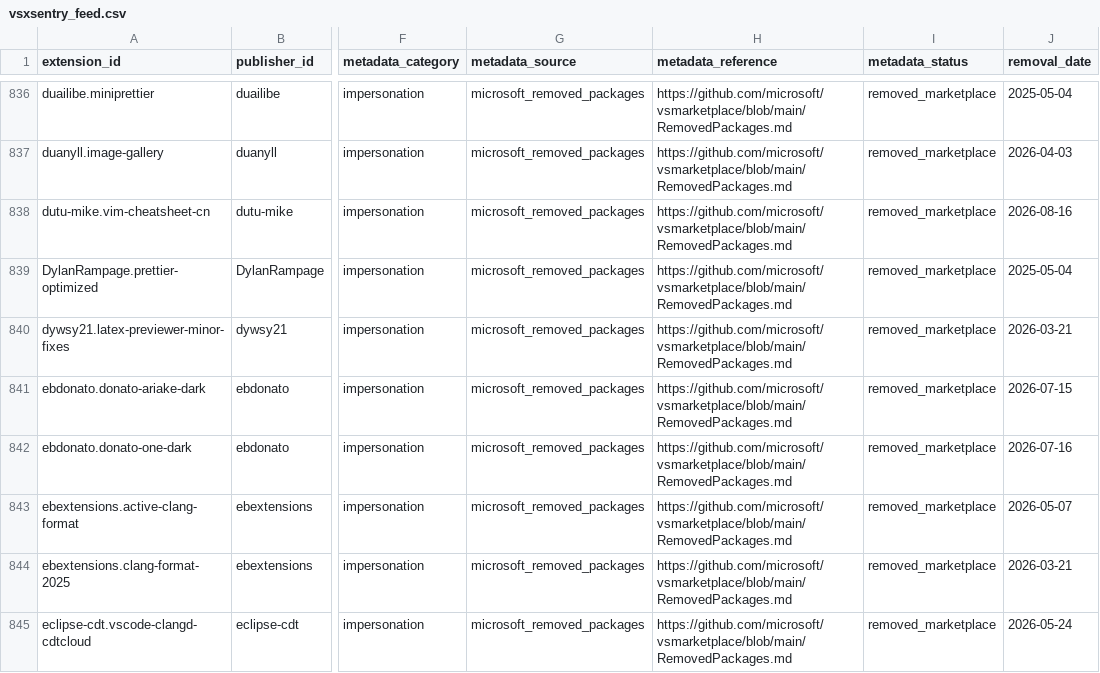
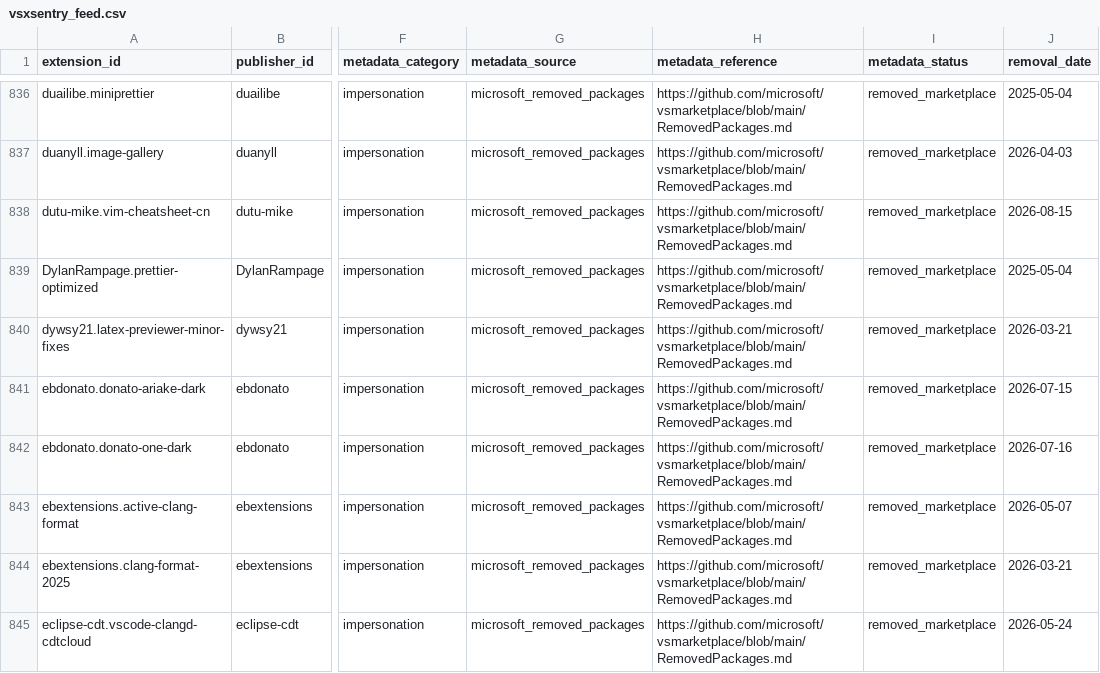
Before and after one commit to vsxsentry/vsxsentry.github.io, a CSV file: feeds/vsxsentry_feed.csv, drawn as a sheet; only a part is shown, gaps mark what is left out; the diff covers the shown part only; the diff names each change by its address in the sheet, - before the commit and + after, or states it on an @@ line.

```diff
--- a/feeds/vsxsentry_feed.csv
+++ b/feeds/vsxsentry_feed.csv
-J838 (removal_date): 2026-08-16
+J838 (removal_date): 2026-08-15
```
Also changed, not shown: 3 added rows and 2 edited cells elsewhere in this file, feeds/vsxsentry_malicious_feed.csv, feeds/vsxsentry_opencti_import.csv, 13 other files.
